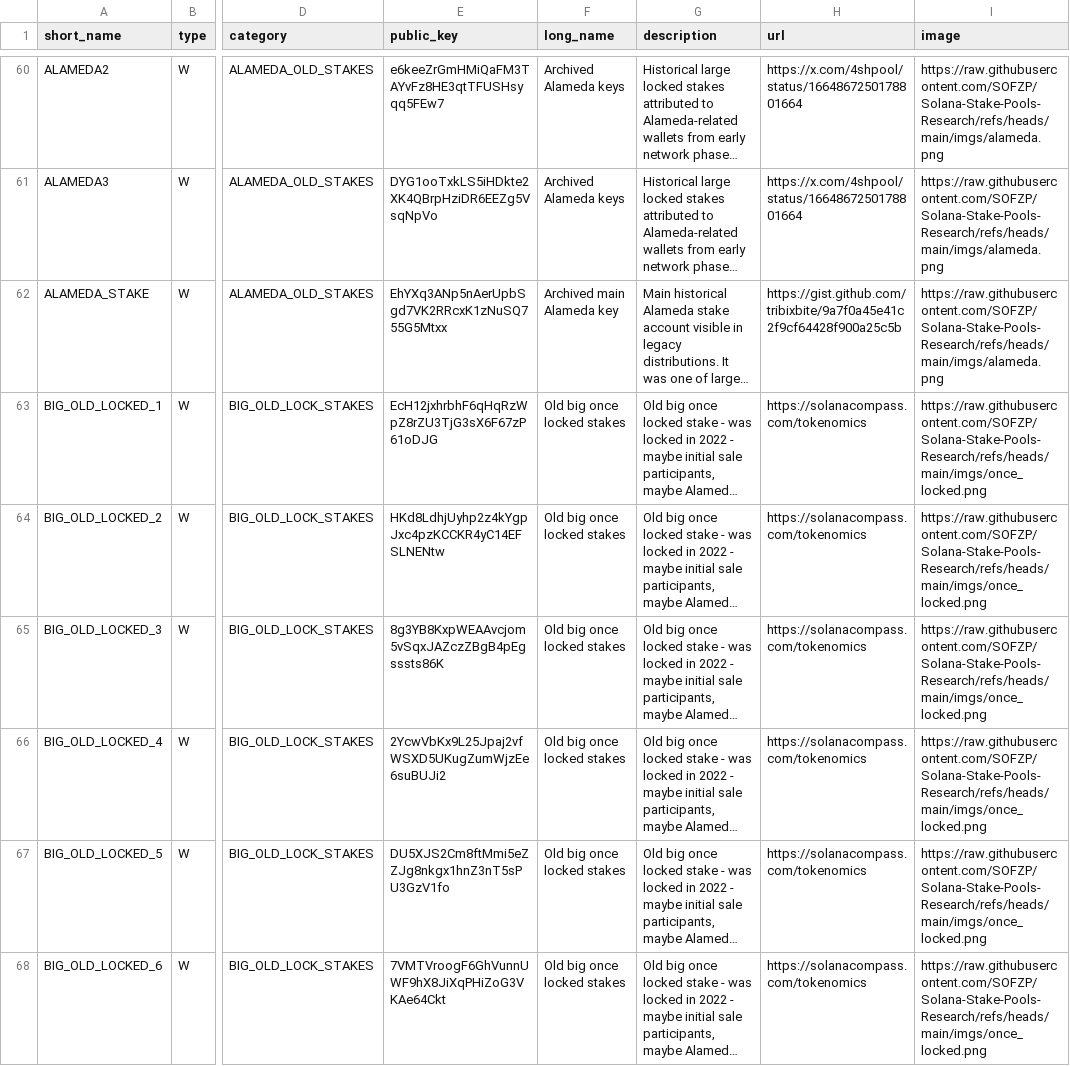
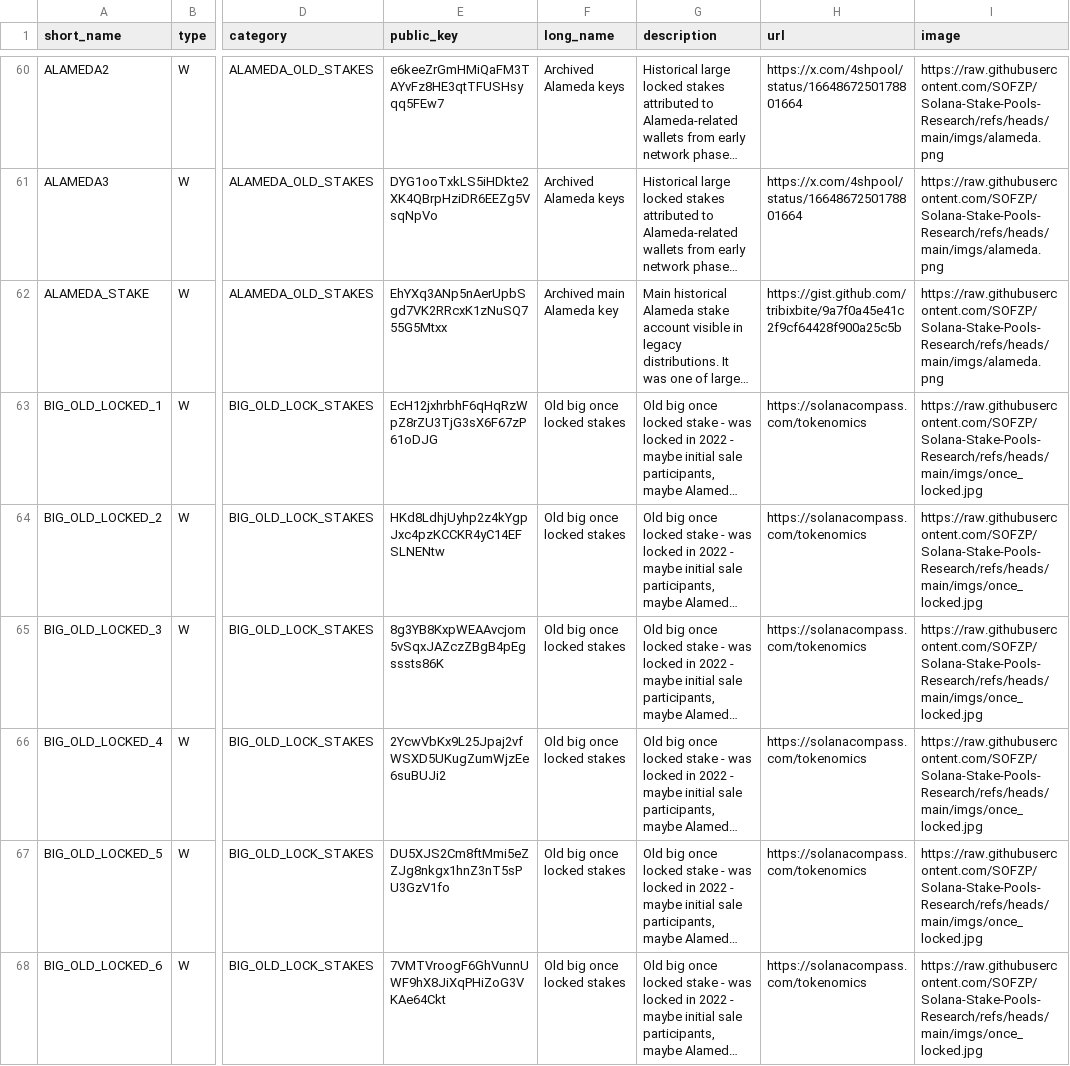
Before and after one commit to SOFZP/Solana-Stake-Pools-Research, a CSV file: stakepools_list.csv, drawn as a sheet; only a part is shown, gaps mark what is left out; long unchanged cells end in …; the diff covers the shown part only; the diff names each change by its address in the sheet, - before the commit and + after, or states it on an @@ line.

Commit message:
Update locked stake entries in stakepools_list.csv
Update locked stake images in stakepools_list.csv

```diff
--- a/stakepools_list.csv
+++ b/stakepools_list.csv
-I63:I68 (image): https://raw.githubusercontent.com/SOFZP/Solana-Stake-Pools-Research/refs/heads/main/imgs/once_locked.png
+I63:I68 (image): https://raw.githubusercontent.com/SOFZP/Solana-Stake-Pools-Research/refs/heads/main/imgs/once_locked.jpg
```
Also changed, not shown: 6 edited cells elsewhere in this file.
